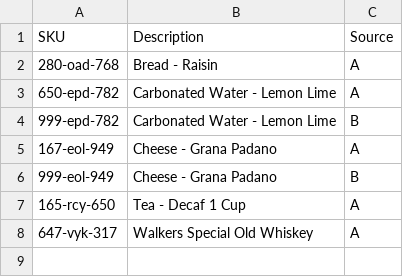
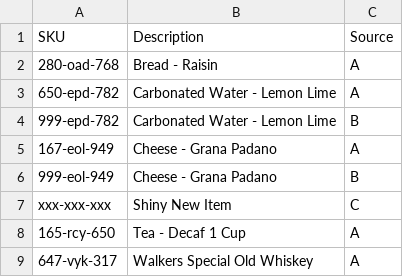
Before and after one commit to michaelloo/codingskills, a CSV file: output/script_output.csv, drawn as a sheet.

```diff
--- a/output/script_output.csv
+++ b/output/script_output.csv
@@ -6,2 +6,3 @@ SKU,Description,Source
 999-eol-949,Cheese - Grana Padano,B
+xxx-xxx-xxx,Shiny New Item,C
 165-rcy-650,Tea - Decaf 1 Cup,A
```
Also changed, not shown: 5 other files.
